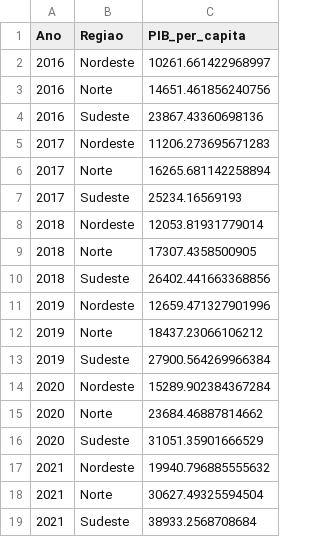
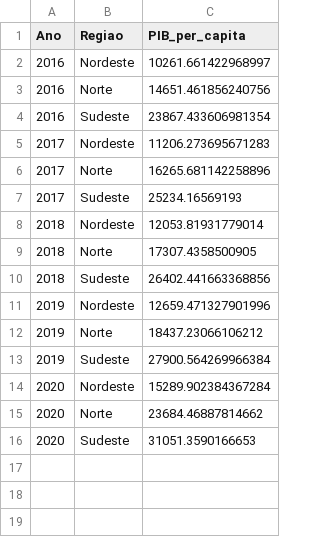
Before and after one commit to alinec-santos/Introducao-a-ciencia-de-dados, a CSV file: etapa 3/inferência/hipóteses/hipotese 1/GrupoB.csv, drawn as a sheet.

```diff
--- a/etapa 3/inferência/hipóteses/hipotese 1/GrupoB.csv
+++ b/etapa 3/inferência/hipóteses/hipotese 1/GrupoB.csv
@@ -3,5 +3,5 @@ Ano,Regiao,PIB_per_capita
 2016,Norte,14651.461856240756
-2016,Sudeste,23867.43360698136
+2016,Sudeste,23867.433606981354
 2017,Nordeste,11206.273695671283
-2017,Norte,16265.681142258894
+2017,Norte,16265.681142258896
 2017,Sudeste,25234.16569193
@@ -15,5 +15,2 @@ Ano,Regiao,PIB_per_capita
 2020,Norte,23684.46887814662
-2020,Sudeste,31051.35901666529
-2021,Nordeste,19940.796885555632
-2021,Norte,30627.49325594504
-2021,Sudeste,38933.2568708684
+2020,Sudeste,31051.3590166653
```
Also changed, not shown: etapa 3/inferência/hipóteses/hipotese 1/GrupoA.csv, etapa 3/inferência/hipóteses/hipotese 2/GrupoB.csv, 6 other files.
